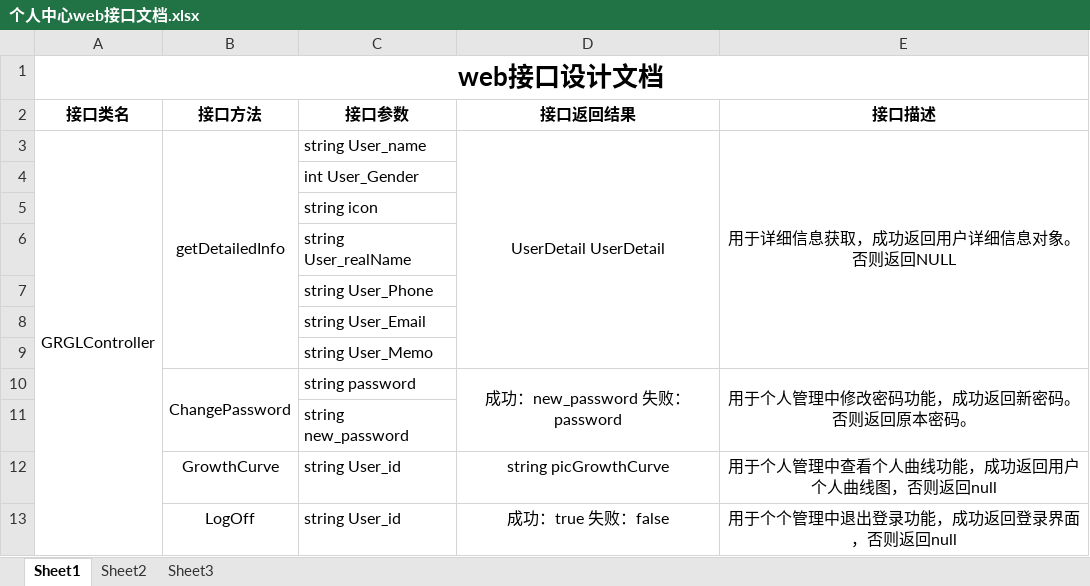
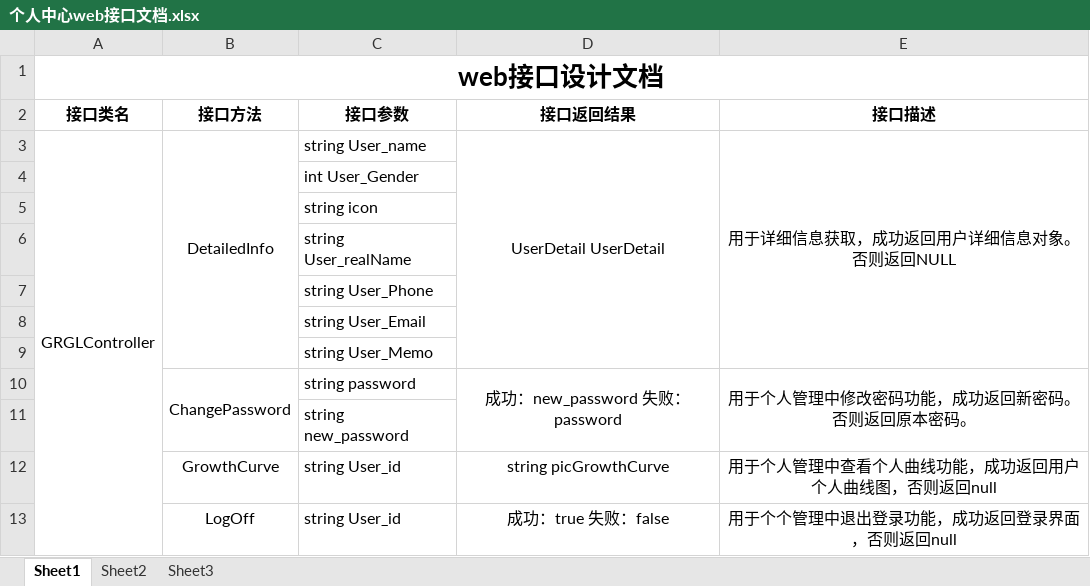
Before and after one commit to chenjw246810/fcsapp05, an Excel workbook: 林旭诚/个人中心web接口文档.xlsx, sheet Sheet1, drawn as a sheet; values as stored, in another font and other column widths than the file's, no borders; the diff names each change by its address in the sheet, - before the commit and + after, or states it on an @@ line.

Commit message:
21

```diff
--- a/林旭诚/个人中心web接口文档.xlsx (sheet Sheet1)
+++ b/林旭诚/个人中心web接口文档.xlsx (sheet Sheet1)
-B3 (接口方法): getDetailedInfo
+B3 (接口方法): DetailedInfo
```
